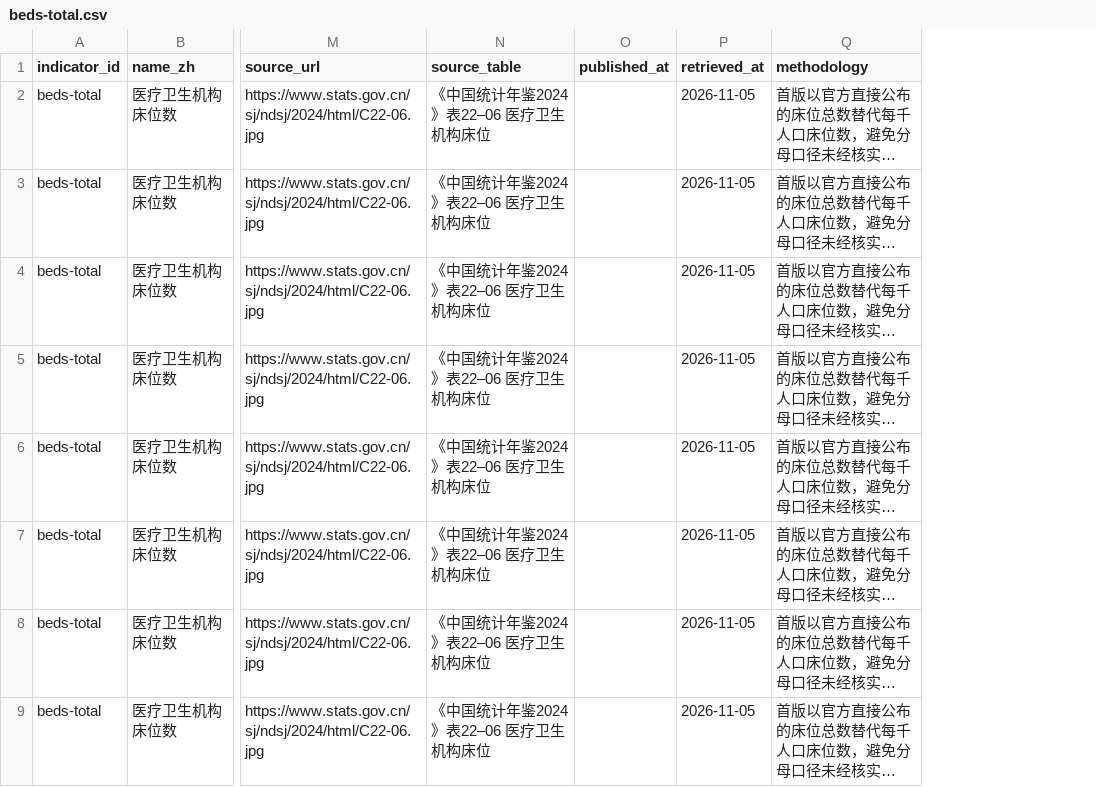
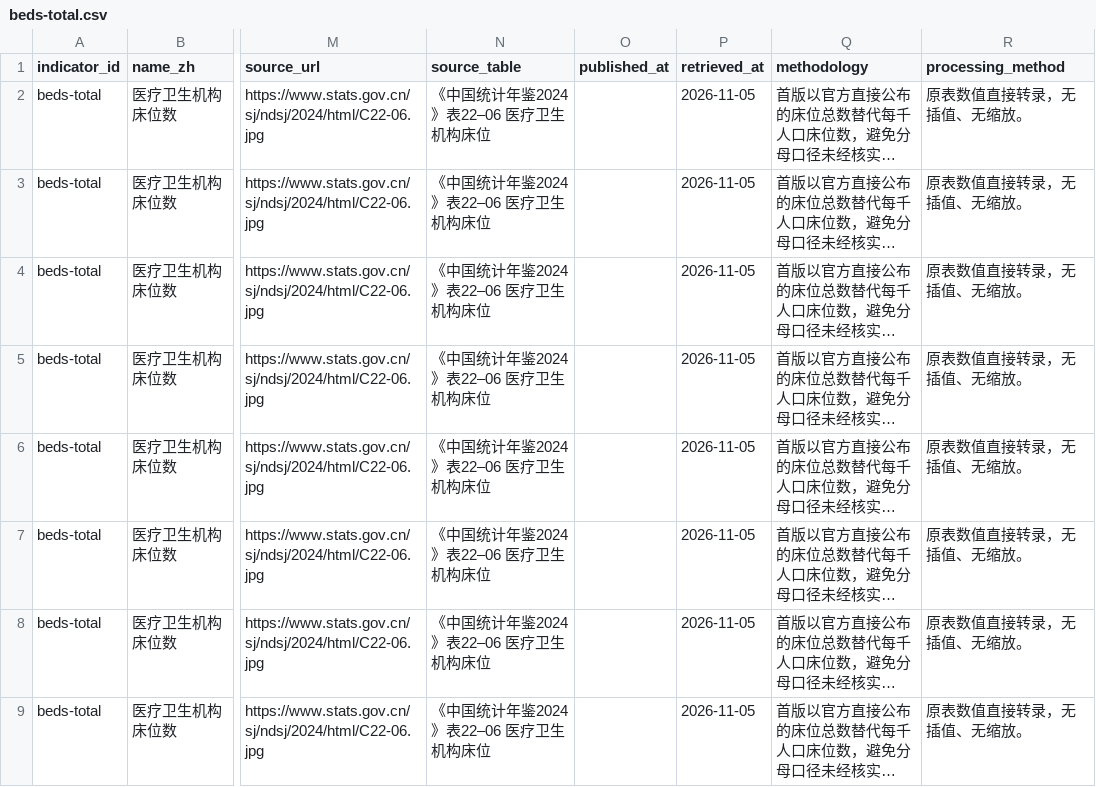
Before and after one commit to timkok/china-data-atlas, a CSV file: public/data/beds-total.csv, drawn as a sheet; only a part is shown, gaps mark what is left out; long unchanged cells end in …; the diff names each change by its address in the sheet, - before the commit and + after, or states it on an @@ line.

Commit message:
Include processing method in static CSV exports and verify downloads

```diff
--- a/public/data/beds-total.csv
+++ b/public/data/beds-total.csv
+column R (processing_method), rows 2-9: all 原表数值直接转录，无插值、无缩放。
```
Also changed, not shown: public/data/birth-rate.csv, public/data/doctors-per-1000.csv, 10 other files.
